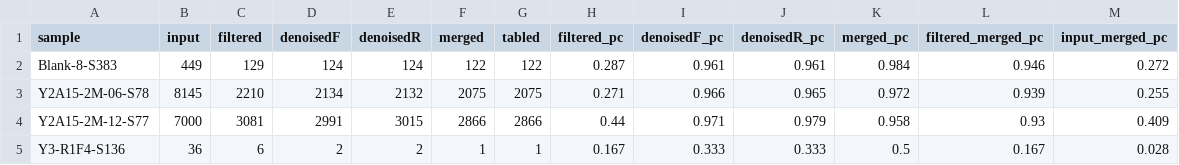
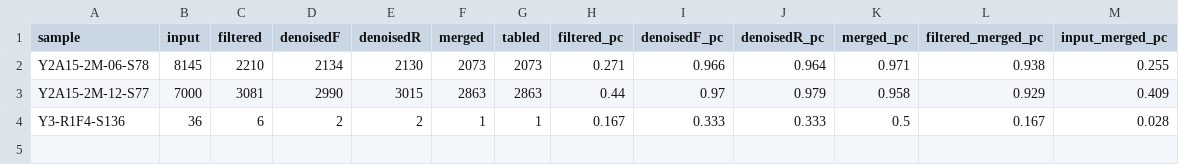
Before and after one commit to fconstancias/metabarcodingRpipeline, a TSV file: dada2/02_dada2_filtered_denoised_merged/190719_M00842_0364_000000000-CKGHM/190719_M00842_0364_000000000-CKGHM_track_analysis.tsv, drawn as a sheet.

```diff
--- a/dada2/02_dada2_filtered_denoised_merged/190719_M00842_0364_000000000-CKGHM/190719_M00842_0364_000000000-CKGHM_track_analysis.tsv
+++ b/dada2/02_dada2_filtered_denoised_merged/190719_M00842_0364_000000000-CKGHM/190719_M00842_0364_000000000-CKGHM_track_analysis.tsv
@@ -1,5 +1,4 @@
 sample	input	filtered	denoisedF	denoisedR	merged	tabled	filtered_pc	denoisedF_pc	denoisedR_pc	merged_pc	filtered_merged_pc	input_merged_pc
-Blank-8-S383	449	129	124	124	122	122	0.287	0.961	0.961	0.984	0.946	0.272
-Y2A15-2M-06-S78	8145	2210	2134	2132	2075	2075	0.271	0.966	0.965	0.972	0.939	0.255
-Y2A15-2M-12-S77	7000	3081	2991	3015	2866	2866	0.44	0.971	0.979	0.958	0.93	0.409
+Y2A15-2M-06-S78	8145	2210	2134	2130	2073	2073	0.271	0.966	0.964	0.971	0.938	0.255
+Y2A15-2M-12-S77	7000	3081	2990	3015	2863	2863	0.44	0.97	0.979	0.958	0.929	0.409
 Y3-R1F4-S136	36	6	2	2	1	1	0.167	0.333	0.333	0.5	0.167	0.028
```
Also changed, not shown: dada2/02_dada2_filtered_denoised_merged/180914_M00842_0310_000000000-C3GBT/180914_M00842_0310_000000000-C3GBT_track_analysis.tsv, dada2/03_dada2_merged_runs_chimera_removed/track_analysis.tsv, 35 other files.
